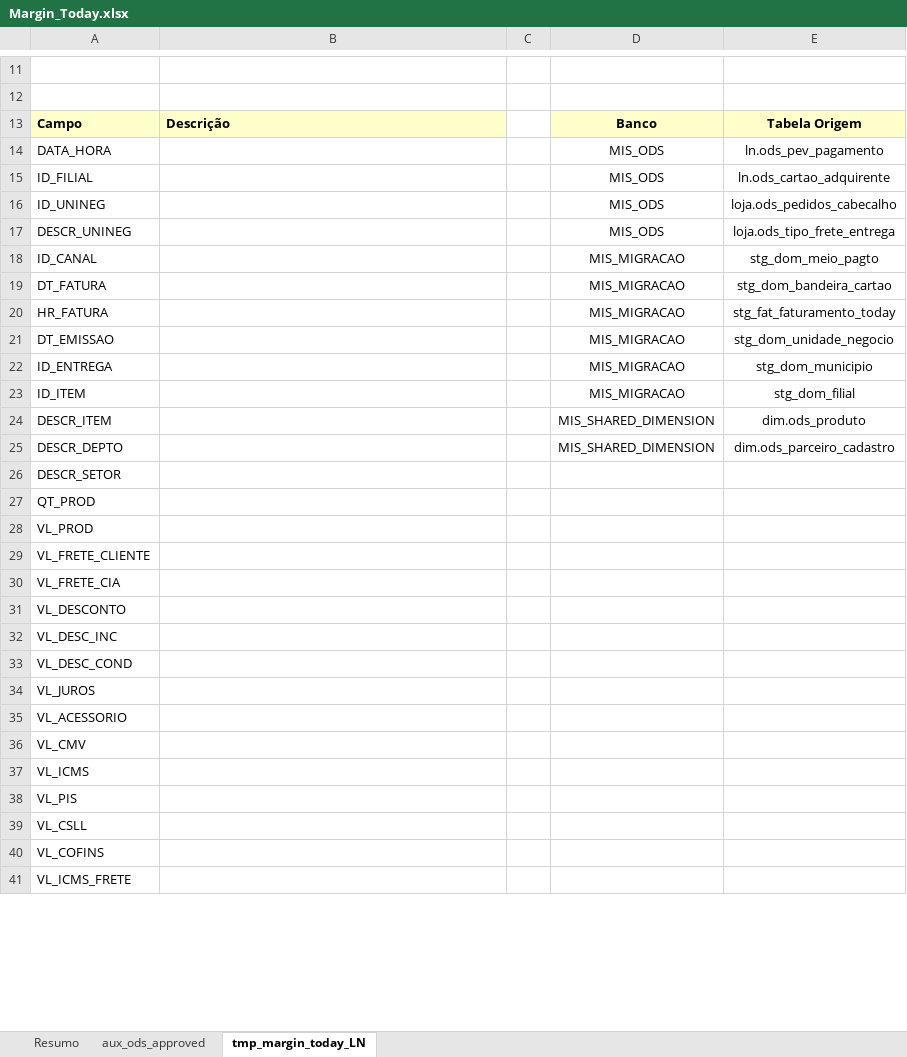
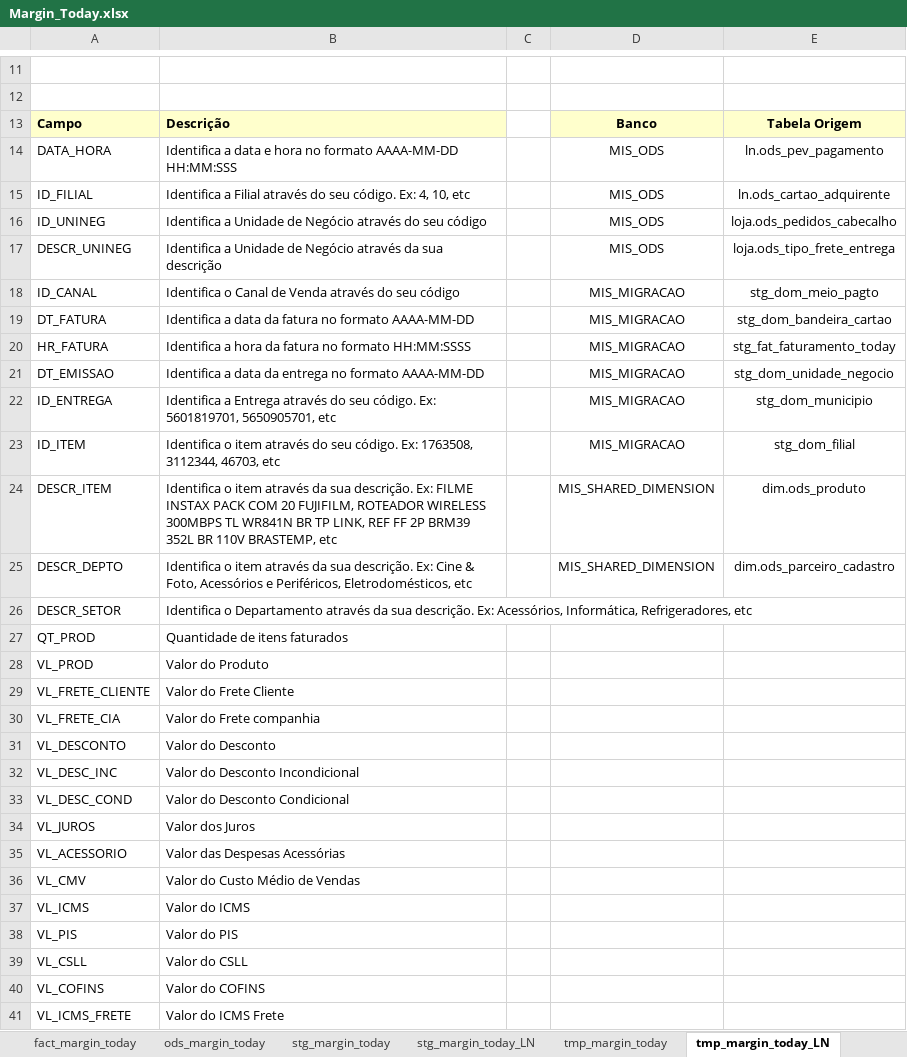
Before and after one commit to patricknaka/Nova, an Excel workbook: Documentação/Planilhas/Layouts/Margin_Today.xlsx, sheet tmp_margin_today_LN, drawn as a sheet; only a part is shown, gaps mark what is left out; values as stored, in another font and other column widths than the file's, no borders; charts and pictures not drawn; the diff covers the shown part only; the diff names each change by its address in the sheet, - before the commit and + after, or states it on an @@ line.

```diff
--- a/Documentação/Planilhas/Layouts/Margin_Today.xlsx (sheet tmp_margin_today_LN)
+++ b/Documentação/Planilhas/Layouts/Margin_Today.xlsx (sheet tmp_margin_today_LN)
+sheet tab: fact_margin_today
+sheet tab: ods_margin_today
+sheet tab: stg_margin_today
+sheet tab: stg_margin_today_LN
+sheet tab: tmp_margin_today
-B14: (empty)
+B14: Identifica a data e hora no formato AAAA-MM-DD HH:MM:SSS
-B15: (empty)
+B15: Identifica a Filial através do seu código. Ex: 4, 10, etc
-B16: (empty)
+B16: Identifica a Unidade de Negócio através do seu código
-B17: (empty)
+B17: Identifica a Unidade de Negócio através da sua descrição
-B18: (empty)
+B18: Identifica o Canal de Venda através do seu código
-B19: (empty)
+B19: Identifica a data da fatura no formato AAAA-MM-DD
-B20: (empty)
+B20: Identifica a hora da fatura no formato HH:MM:SSSS
-B21: (empty)
+B21: Identifica a data da entrega no formato AAAA-MM-DD
-B22: (empty)
+B22: Identifica a Entrega através do seu código. Ex: 5601819701, 5650905701, etc
-B23: (empty)
+B23: Identifica o item através do seu código. Ex: 1763508, 3112344, 46703, etc
-B24: (empty)
+B24: Identifica o item através da sua descrição. Ex: FILME INSTAX PACK COM 20 FUJIFILM, ROTEADOR WIRELESS 300MBPS TL WR841N BR TP LINK, REF FF 2P BRM39 352L BR 110V BRASTEMP, etc
-B25: (empty)
+B25: Identifica o item através da sua descrição. Ex: Cine & Foto, Acessórios e Periféricos, Eletrodomésticos, etc
-B26: (empty)
+B26: Identifica o Departamento através da sua descrição. Ex: Acessórios, Informática, Refrigeradores, etc
-B27: (empty)
+B27: Quantidade de itens faturados
-B28: (empty)
+B28: Valor do Produto
-B29: (empty)
+B29: Valor do Frete Cliente
-B30: (empty)
+B30: Valor do Frete companhia
-B31: (empty)
+B31: Valor do Desconto
-B32: (empty)
+B32: Valor do Desconto Incondicional
-B33: (empty)
+B33: Valor do Desconto Condicional
-B34: (empty)
+B34: Valor dos Juros
-B35: (empty)
+B35: Valor das Despesas Acessórias
-B36: (empty)
+B36: Valor do Custo Médio de Vendas
-B37: (empty)
+B37: Valor do ICMS
-B38: (empty)
+B38: Valor do PIS
-B39: (empty)
+B39: Valor do CSLL
-B40: (empty)
+B40: Valor do COFINS
-B41: (empty)
+B41: Valor do ICMS Frete
```
Also changed, not shown: 33 edited cells elsewhere in this sheet, sheet Resumo, other sheet tabs, formulas that keep their value, charts or pictures, Documentação/Planilhas/Mapeamento Stage LN.xlsx, 2 other files.
